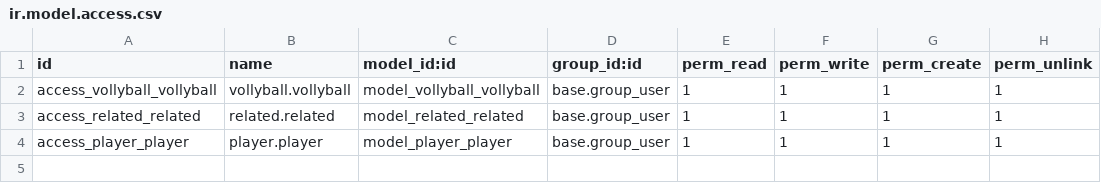
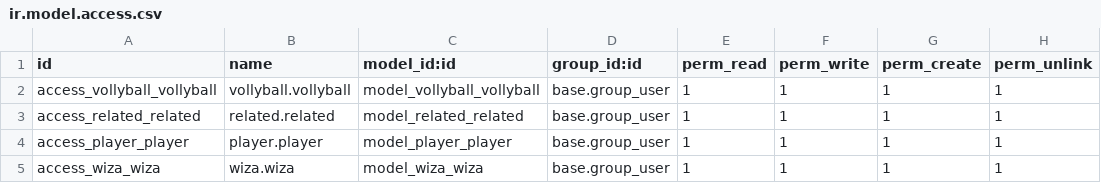
Before and after one commit to DHRUV-ICT/odoo15, a CSV file: dailywork_odoo15/custome_1/vollyball/security/ir.model.access.csv, drawn as a sheet.

Commit message:
[ADD] orm-vollyball--create--write--unlink--name_get.....

```diff
--- a/dailywork_odoo15/custome_1/vollyball/security/ir.model.access.csv
+++ b/dailywork_odoo15/custome_1/vollyball/security/ir.model.access.csv
@@ -4 +4,2 @@ access_related_related,related.related,model_related_related,base.group_user,1,1
 access_player_player,player.player,model_player_player,base.group_user,1,1,1,1
+access_wiza_wiza,wiza.wiza,model_wiza_wiza,base.group_user,1,1,1,1
```
Also changed, not shown: 18 other files.
